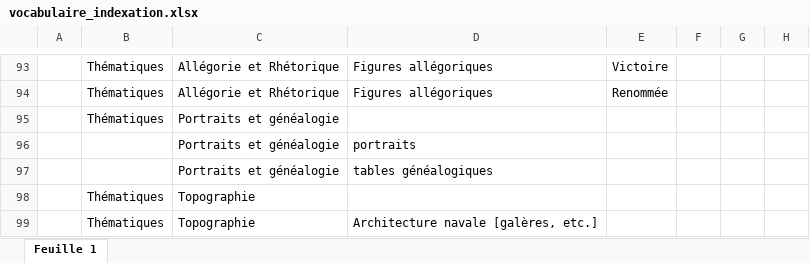
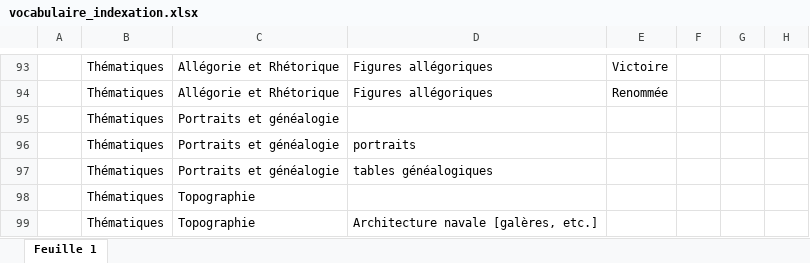
Before and after one commit to Amleth/SHERLOCK, an Excel workbook: sources/corpora_icono/mercure_galant/vocabulaire_indexation.xlsx, sheet Feuille 1, drawn as a sheet; only a part is shown, gaps mark what is left out; values as stored, in another font and other column widths than the file's, no borders; charts and pictures not drawn; the diff names each change by its address in the sheet, - before the commit and + after, or states it on an @@ line.

```diff
--- a/sources/corpora_icono/mercure_galant/vocabulaire_indexation.xlsx (sheet Feuille 1)
+++ b/sources/corpora_icono/mercure_galant/vocabulaire_indexation.xlsx (sheet Feuille 1)
-B96:B97: (empty)
+B96:B97: Thématiques
```
Also changed, not shown: 3 other files.
